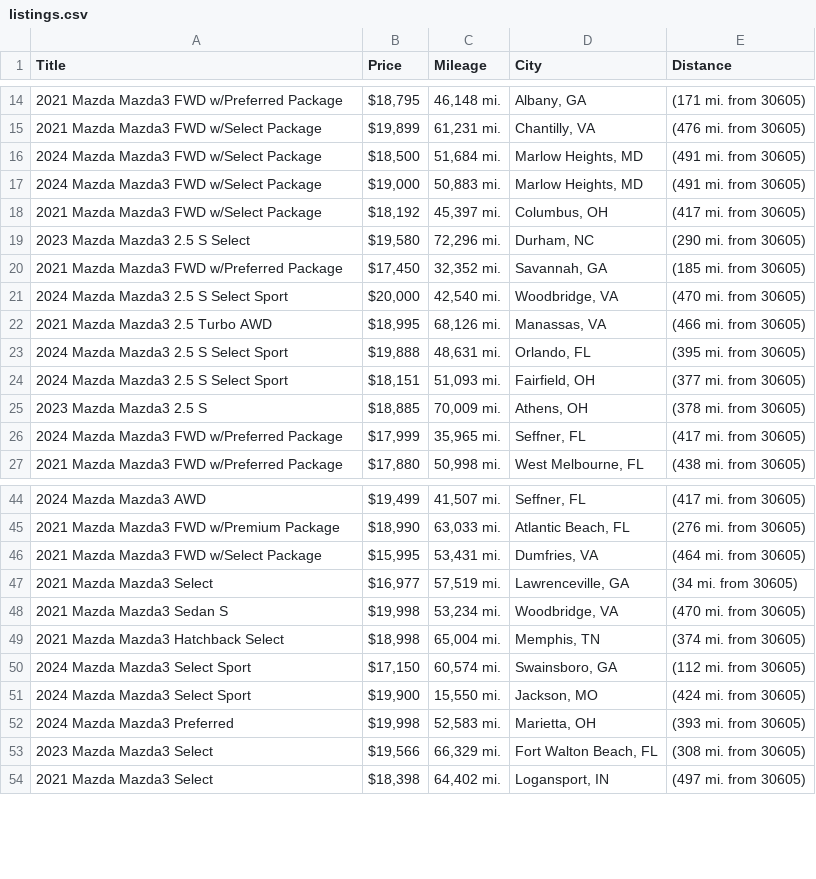
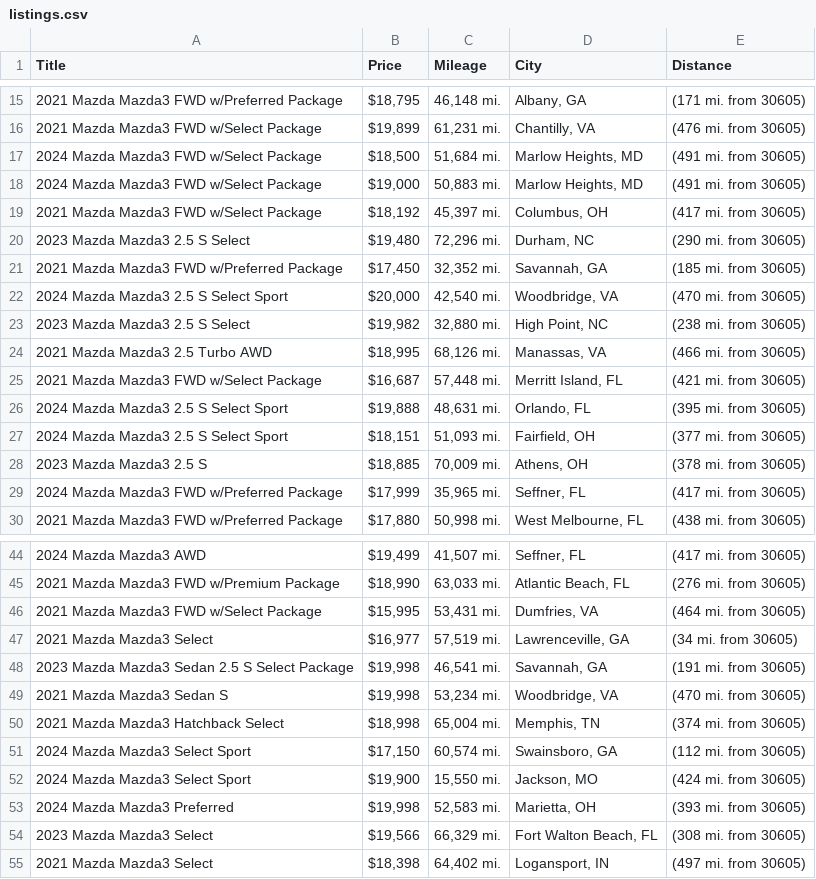
Before and after one commit to jwd0526/go-practice, a CSV file: listings.csv, drawn as a sheet; only a part is shown, gaps mark what is left out; the diff covers the shown part only.

```diff
--- a/listings.csv
+++ b/listings.csv
@@ -18,6 +19,8 @@ Title,Price,Mileage,City,Distance
 2021 Mazda Mazda3 FWD w/Select Package,"$18,192","45,397 mi.","Columbus, OH",(417 mi. from 30605)
-2023 Mazda Mazda3 2.5 S Select,"$19,580","72,296 mi.","Durham, NC",(290 mi. from 30605)
+2023 Mazda Mazda3 2.5 S Select,"$19,480","72,296 mi.","Durham, NC",(290 mi. from 30605)
 2021 Mazda Mazda3 FWD w/Preferred Package,"$17,450","32,352 mi.","Savannah, GA",(185 mi. from 30605)
 2024 Mazda Mazda3 2.5 S Select Sport,"$20,000","42,540 mi.","Woodbridge, VA",(470 mi. from 30605)
+2023 Mazda Mazda3 2.5 S Select,"$19,982","32,880 mi.","High Point, NC",(238 mi. from 30605)
 2021 Mazda Mazda3 2.5 Turbo AWD,"$18,995","68,126 mi.","Manassas, VA",(466 mi. from 30605)
+2021 Mazda Mazda3 FWD w/Select Package,"$16,687","57,448 mi.","Merritt Island, FL",(421 mi. from 30605)
 2024 Mazda Mazda3 2.5 S Select Sport,"$19,888","48,631 mi.","Orlando, FL",(395 mi. from 30605)
@@ -47,2 +47,3 @@ Title,Price,Mileage,City,Distance
 2021 Mazda Mazda3 Select,"$16,977","57,519 mi.","Lawrenceville, GA",(34 mi. from 30605)
+2023 Mazda Mazda3 Sedan 2.5 S Select Package,"$19,998","46,541 mi.","Savannah, GA",(191 mi. from 30605)
 2021 Mazda Mazda3 Sedan S,"$19,998","53,234 mi.","Woodbridge, VA",(470 mi. from 30605)
```
Also changed, not shown: 14 added rows, 13 removed rows and 6 edited cells elsewhere in this file, 1 other file.
